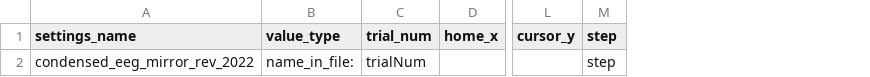
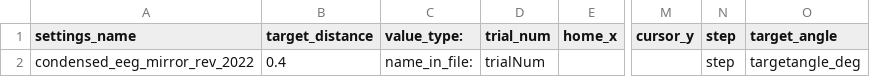
Before and after one commit to SensoriMotorControlLab/select, a CSV file: selectApp/settings/raph_eeg_collapsed_2022.csv, drawn as a sheet; only a part is shown, gaps mark what is left out; addresses are those after the commit; the diff names each change by its address in the sheet, - before the commit and + after, or states it on an @@ line.

```diff
--- a/selectApp/settings/raph_eeg_collapsed_2022.csv
+++ b/selectApp/settings/raph_eeg_collapsed_2022.csv
+column B (target_distance), row 2: 0.4
+column O (target_angle), row 2: targetangle_deg
-C1: value_type
+C1: value_type:
```
Also changed, not shown: selectApp/sampleData/seb_sample_data_selected.csv, selectApp/sampleData/test_no-cursor_exclude_selected.csv, 7 other files.
